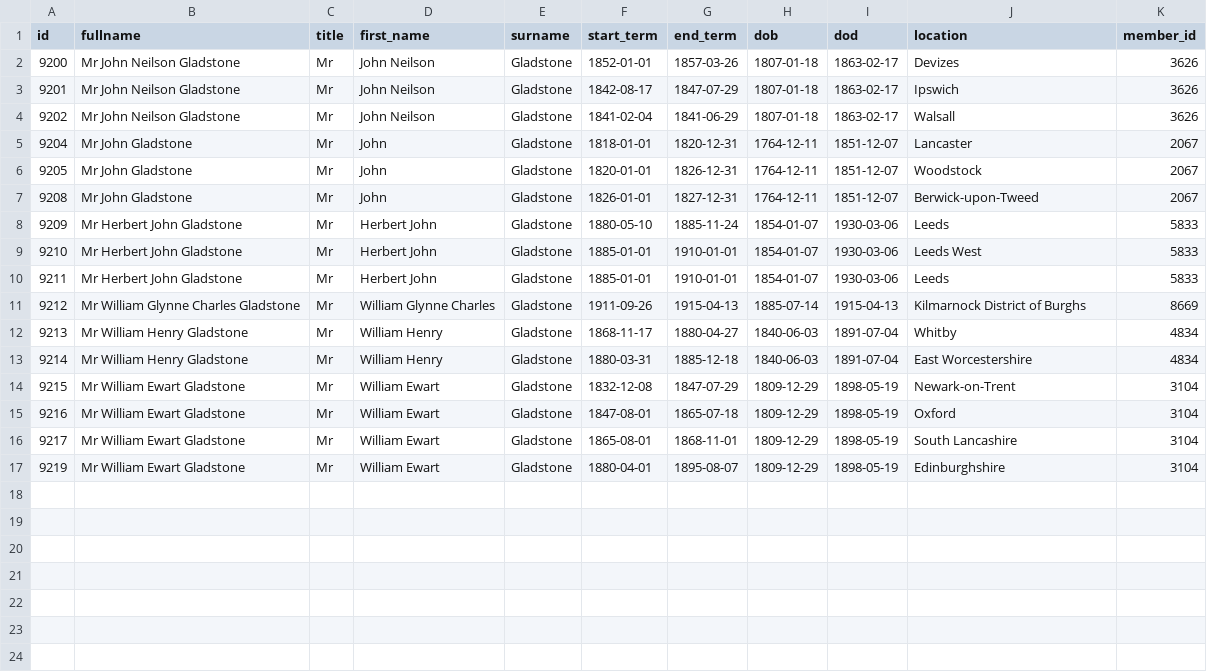
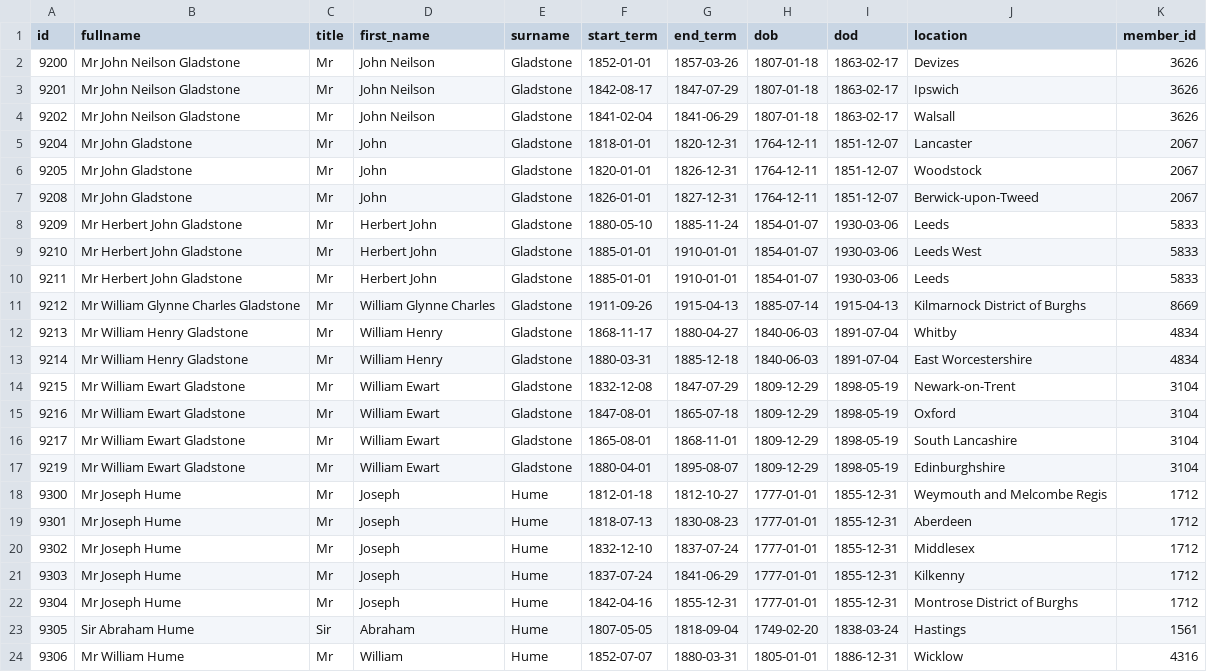
Before and after one commit to stephbuon/hansard-speakers, a CSV file: data/liparm_additions.csv, drawn as a sheet.

Commit message:
data: fix Mr Hume ambiguities

```diff
--- a/data/liparm_additions.csv
+++ b/data/liparm_additions.csv
@@ -17 +17,8 @@ id,fullname,title,first_name,surname,start_term,end_term,dob,dod,location,member
 9219,Mr William Ewart Gladstone,Mr,William Ewart,Gladstone,1880-04-01,1895-08-07,1809-12-29,1898-05-19,Edinburghshire,3104
+9300,Mr Joseph Hume,Mr,Joseph,Hume,1812-01-18,1812-10-27,1777-01-01,1855-12-31,Weymouth and Melcombe Regis,1712
+9301,Mr Joseph Hume,Mr,Joseph,Hume,1818-07-13,1830-08-23,1777-01-01,1855-12-31,Aberdeen,1712
+9302,Mr Joseph Hume,Mr,Joseph,Hume,1832-12-10,1837-07-24,1777-01-01,1855-12-31,Middlesex,1712
+9303,Mr Joseph Hume,Mr,Joseph,Hume,1837-07-24,1841-06-29,1777-01-01,1855-12-31,Kilkenny,1712
+9304,Mr Joseph Hume,Mr,Joseph,Hume,1842-04-16,1855-12-31,1777-01-01,1855-12-31,Montrose District of Burghs,1712
+9305,Sir Abraham Hume,Sir,Abraham,Hume,1807-05-05,1818-09-04,1749-02-20,1838-03-24,Hastings,1561
+9306,Mr William Hume,Mr,William,Hume,1852-07-07,1880-03-31,1805-01-01,1886-12-31,Wicklow,4316
```
